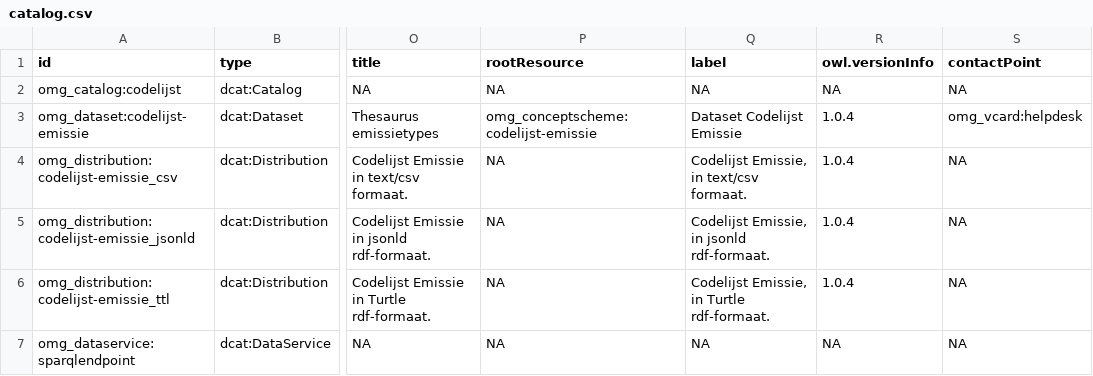
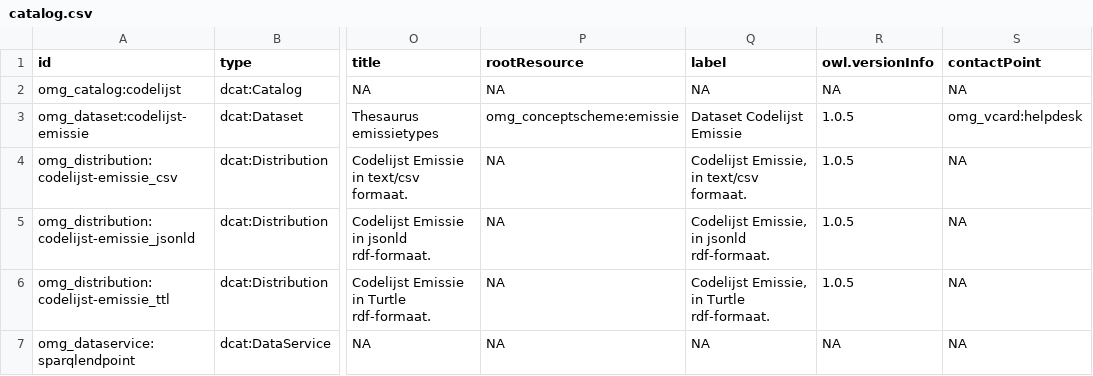
Before and after one commit to milieuinfo/codelijst-emissie, a CSV file: src/main/resources/be/vlaanderen/omgeving/data/id/dataset/codelijst-emissie/catalog.csv, drawn as a sheet; only a part is shown, gaps mark what is left out; the diff names each change by its address in the sheet, - before the commit and + after, or states it on an @@ line.

Commit message:
downloadUrl, prefixen, rootResource

```diff
--- a/src/main/resources/be/vlaanderen/omgeving/data/id/dataset/codelijst-emissie/catalog.csv
+++ b/src/main/resources/be/vlaanderen/omgeving/data/id/dataset/codelijst-emissie/catalog.csv
-P3 (rootResource): omg_conceptscheme:codelijst-emissie
+P3 (rootResource): omg_conceptscheme:emissie
-R3:R6 (owl.versionInfo): 1.0.4
+R3:R6 (owl.versionInfo): 1.0.5
```
Also changed, not shown: 2 other files.
